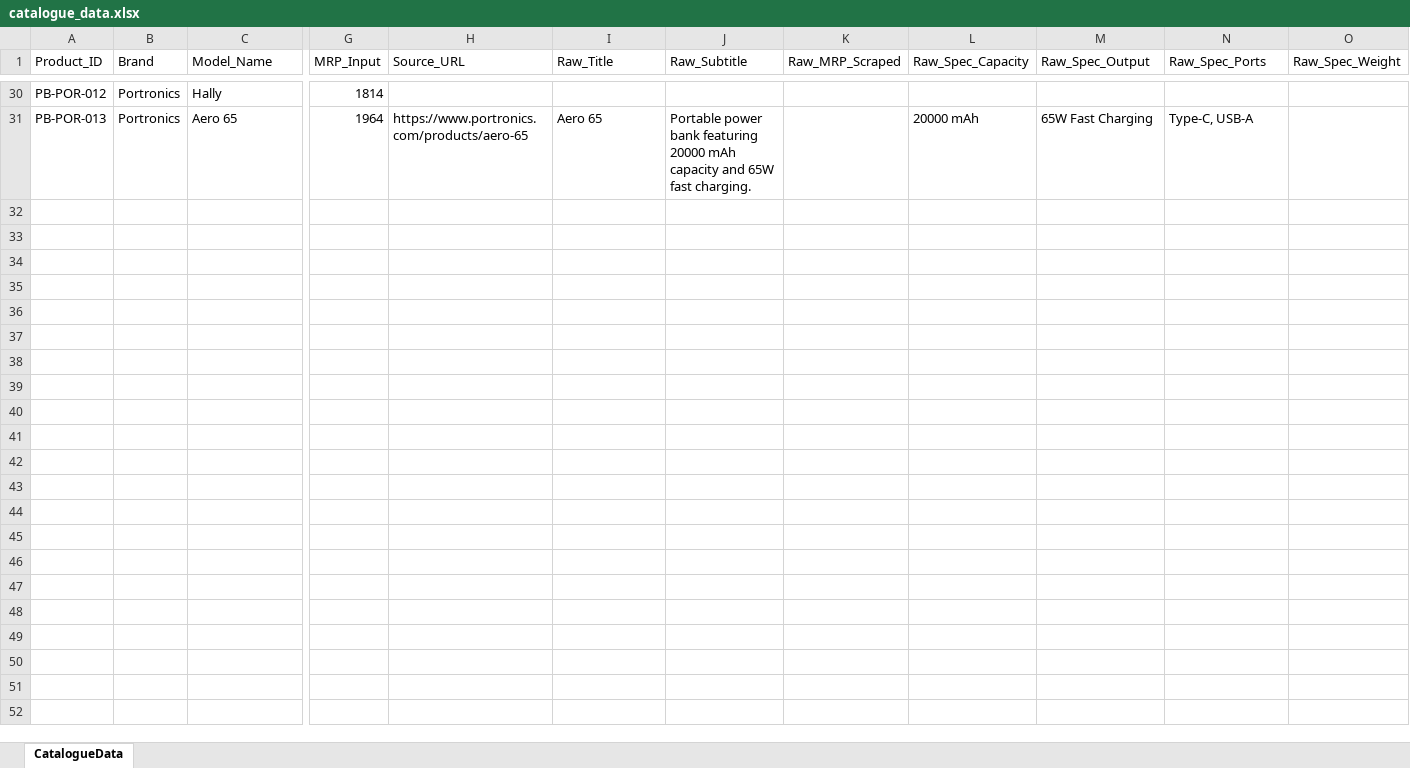
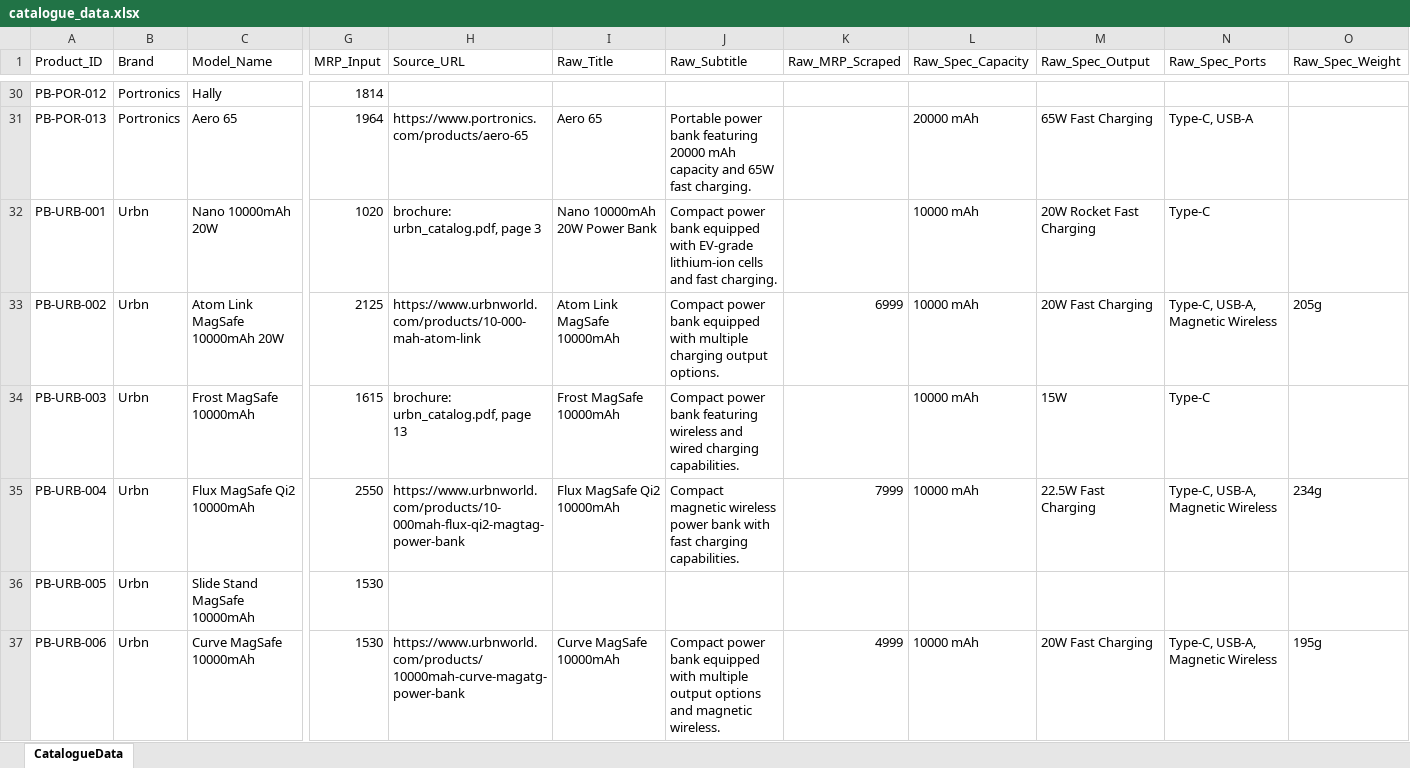
Before and after one commit to 14somesh/catalogue-building, an Excel workbook: data/catalogue_data.xlsx, sheet CatalogueData, drawn as a sheet; only a part is shown, gaps mark what is left out; values as stored, in another font and other column widths than the file's, no borders; rows hold the shown columns only; the diff covers the shown part only; the diff names each change by its address in the sheet, - before the commit and + after, or states it on an @@ line.

Commit message:
Harden collection pipeline: 15s vision timeout, generic WooCommerce/Magento/custom parser, brand bot-block failover, remove dead Croma, multi-product brochure isolation, duplicate pre-flight, matcher regression tests, and resolve PB-URB-007 Arc

```diff
--- a/data/catalogue_data.xlsx (sheet CatalogueData)
+++ b/data/catalogue_data.xlsx (sheet CatalogueData)
+row 32: PB-URB-001 | Urbn | Nano 10000mAh 20W | 1020 | brochure: urbn_catalog.pdf, page 3 | Nano 10000mAh 20W Power Bank | Compact power bank equipped with EV-grade lithium-ion cells and fast charging. |  | 10000 mAh | 20W Rocket Fast Charging | Type-C
+row 33: PB-URB-002 | Urbn | Atom Link MagSafe 10000mAh 20W | 2125 | https://www.urbnworld.com/products/10-000-mah-atom-link | Atom Link MagSafe 10000mAh | Compact power bank equipped with multiple charging output options. | 6999 | 10000 mAh | 20W Fast Charging | Type-C, USB-A, Magnetic Wireless | 205g
+row 34: PB-URB-003 | Urbn | Frost MagSafe 10000mAh | 1615 | brochure: urbn_catalog.pdf, page 13 | Frost MagSafe 10000mAh | Compact power bank featuring wireless and wired charging capabilities. |  | 10000 mAh | 15W | Type-C
+row 35: PB-URB-004 | Urbn | Flux MagSafe Qi2 10000mAh | 2550 | https://www.urbnworld.com/products/10-000mah-flux-qi2-magtag-power-bank | Flux MagSafe Qi2 10000mAh | Compact magnetic wireless power bank with fast charging capabilities. | 7999 | 10000 mAh | 22.5W Fast Charging | Type-C, USB-A, Magnetic Wireless | 234g
+row 36: PB-URB-005 | Urbn | Slide Stand MagSafe 10000mAh | 1530
+row 37: PB-URB-006 | Urbn | Curve MagSafe 10000mAh | 1530 | https://www.urbnworld.com/products/10000mah-curve-magatg-power-bank | Curve MagSafe 10000mAh | Compact power bank equipped with multiple output options and magnetic wireless. | 4999 | 10000 mAh | 20W Fast Charging | Type-C, USB-A, Magnetic Wireless | 195g
```
Also changed, not shown: 5 added rows elsewhere in this sheet, 28 other files.
